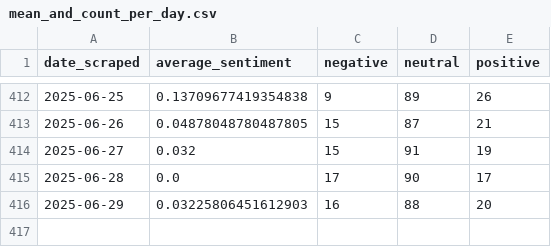
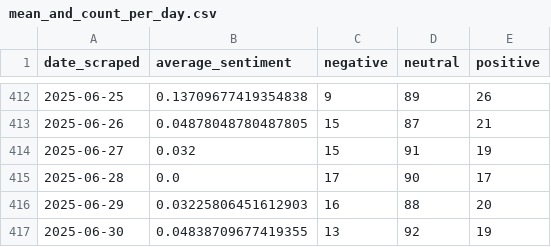
Before and after one commit to morilucas/crypto_news, a CSV file: mean_and_count_per_day.csv, drawn as a sheet; only a part is shown, gaps mark what is left out.

```diff
--- a/mean_and_count_per_day.csv
+++ b/mean_and_count_per_day.csv
@@ -416 +416,2 @@ date_scraped,average_sentiment,negative,neutral,positive
 2025-06-29,0.03225806451612903,16,88,20
+2025-06-30,0.04838709677419355,13,92,19
```
Also changed, not shown: headline_counts.csv.
